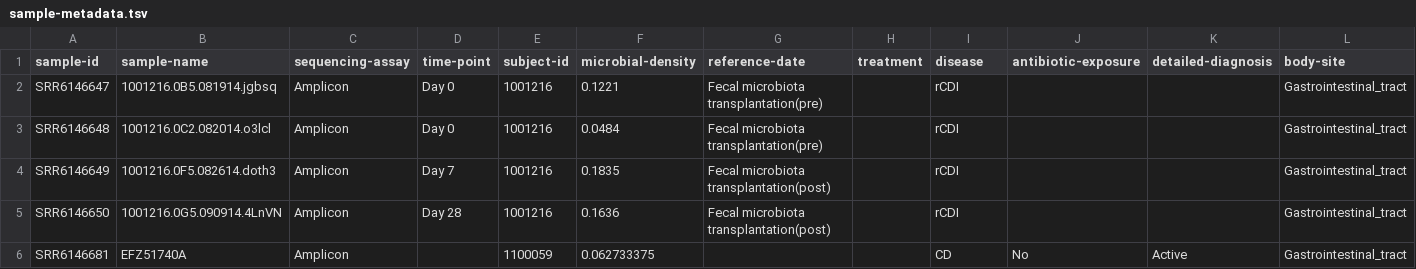
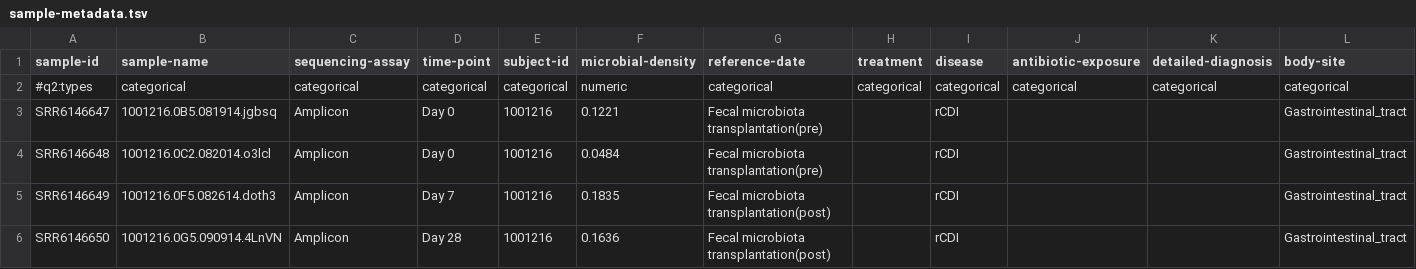
Before and after one commit to liaochen1988/OralPerc, a TSV file: examples/Contijoch_eLIFE_2019/qiime2_output/sample-metadata.tsv, drawn as a sheet; only a part is shown; the shorter side is filled out with more unchanged rows; rows hold the shown columns only; the diff names each change by its address in the sheet, - before the commit and + after, or states it on an @@ line.

Commit message:
run qiime2 on Contijoch_eLIFE_2019

```diff
--- a/examples/Contijoch_eLIFE_2019/qiime2_output/sample-metadata.tsv
+++ b/examples/Contijoch_eLIFE_2019/qiime2_output/sample-metadata.tsv
+row 2: #q2:types | categorical | categorical | categorical | categorical | numeric | categorical | categorical | categorical | categorical | categorical | categorical
```
Also changed, not shown: 23 other files.
